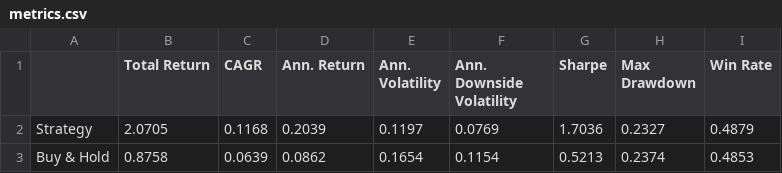
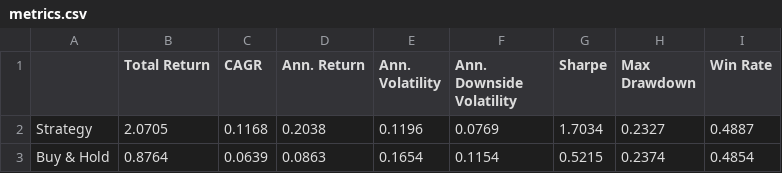
Before and after one commit to dof-studio/DivETF1X, a CSV file: metrics.csv, drawn as a sheet.

```diff
--- a/metrics.csv
+++ b/metrics.csv
@@ -1,3 +1,3 @@
 ,Total Return,CAGR,Ann. Return,Ann. Volatility,Ann. Downside Volatility,Sharpe,Max Drawdown,Win Rate
-Strategy,2.0705,0.1168,0.2039,0.1197,0.0769,1.7036,0.2327,0.4879
-Buy & Hold,0.8758,0.0639,0.0862,0.1654,0.1154,0.5213,0.2374,0.4853
+Strategy,2.0705,0.1168,0.2038,0.1196,0.0769,1.7034,0.2327,0.4887
+Buy & Hold,0.8764,0.0639,0.0863,0.1654,0.1154,0.5215,0.2374,0.4854
```
Also changed, not shown: decsw.csv, wdata.csv, 1 other file.
